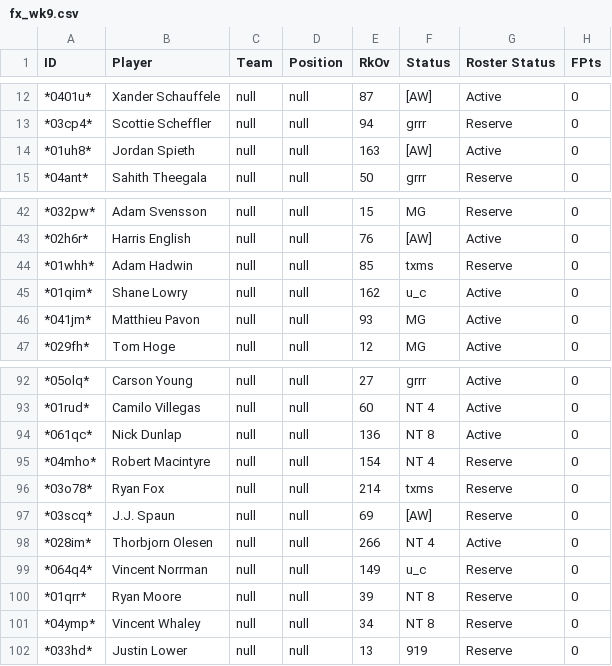
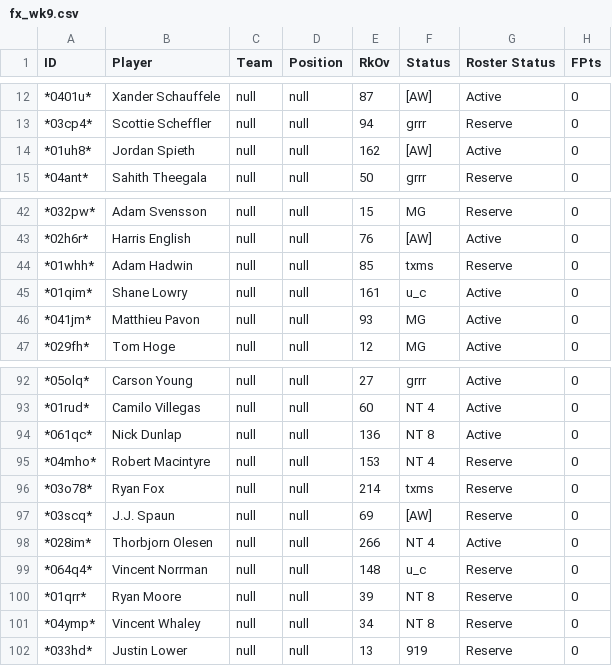
Before and after one commit to mikejackson35/fantrax_golf, a CSV file: fx_wk9.csv, drawn as a sheet; only a part is shown, gaps mark what is left out; the diff names each change by its address in the sheet, - before the commit and + after, or states it on an @@ line.

```diff
--- a/fx_wk9.csv
+++ b/fx_wk9.csv
-E14 (RkOv): 163
+E14 (RkOv): 162
-E45 (RkOv): 162
+E45 (RkOv): 161
-E95 (RkOv): 154
+E95 (RkOv): 153
-E99 (RkOv): 149
+E99 (RkOv): 148
```
Also changed, not shown: proj_wk9.csv.
